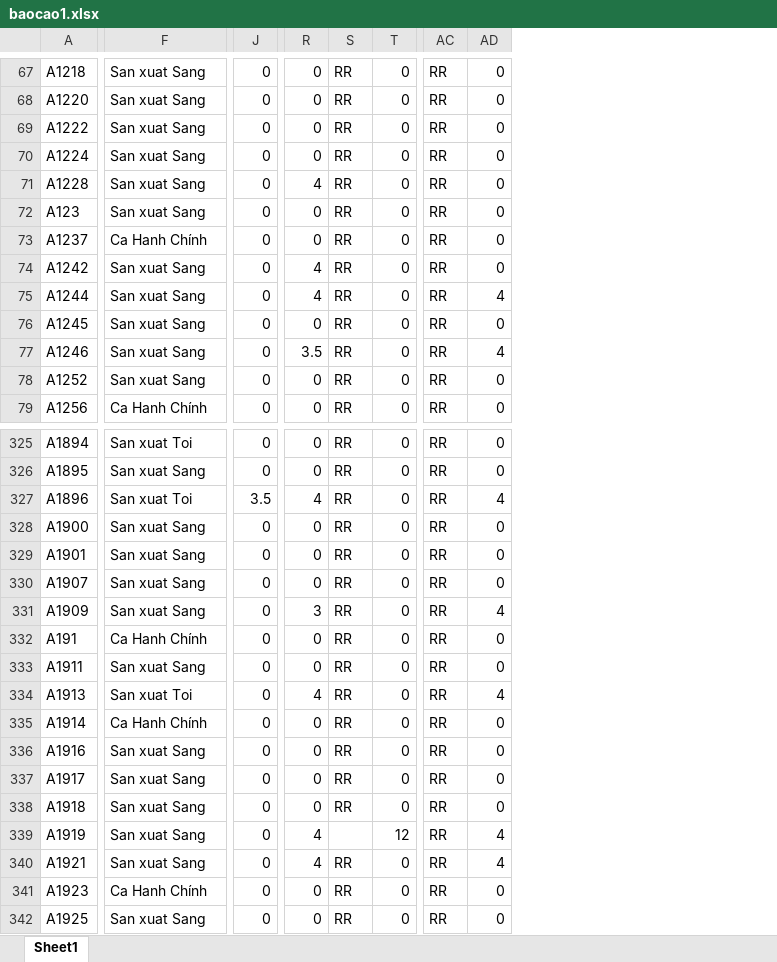
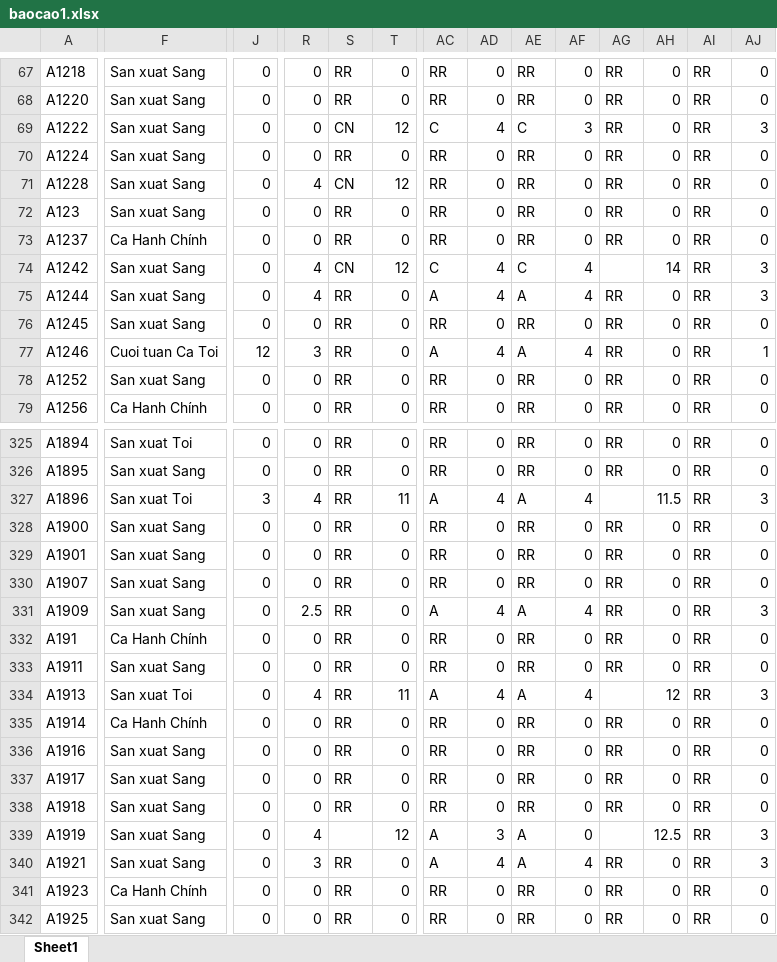
Before and after one commit to Skymanking/cham-cong, an Excel workbook: baocao1.xlsx, sheet Sheet1, drawn as a sheet; only a part is shown, gaps mark what is left out; values as stored, in another font and other column widths than the file's, no borders; the diff covers the shown part only; the diff names each change by its address in the sheet, - before the commit and + after, or states it on an @@ line.

```diff
--- a/baocao1.xlsx (sheet Sheet1)
+++ b/baocao1.xlsx (sheet Sheet1)
+column AE, rows 67-79: RR | RR | C | RR | RR | RR | RR | C | A | RR | A | RR | RR; rows 325-342: RR | RR | A | RR | RR | RR | A | RR | RR | A | RR | RR | RR | RR | A | A | RR | RR
+column AF, rows 67-79: 0 | 0 | 3 | 0 | 0 | 0 | 0 | 4 | 4 | 0 | 4 | 0 | 0; rows 325-342: 0 | 0 | 4 | 0 | 0 | 0 | 4 | 0 | 0 | 4 | 0 | 0 | 0 | 0 | 0 | 4 | 0 | 0
+column AG, rows 67-79: RR | RR | RR | RR | RR | RR | RR |  | RR | RR | RR | RR | RR; rows 325-342: RR | RR |  | RR | RR | RR | RR | RR | RR |  | RR | RR | RR | RR |  | RR | RR | RR
+column AH, rows 67-79: 0 | 0 | 0 | 0 | 0 | 0 | 0 | 14 | 0 | 0 | 0 | 0 | 0; rows 325-342: 0 | 0 | 11.5 | 0 | 0 | 0 | 0 | 0 | 0 | 12 | 0 | 0 | 0 | 0 | 12.5 | 0 | 0 | 0
+column AI, rows 67-79: all RR; rows 325-342: all RR
+column AJ, rows 67-79: 0 | 0 | 3 | 0 | 0 | 0 | 0 | 3 | 3 | 0 | 1 | 0 | 0; rows 325-342: 0 | 0 | 3 | 0 | 0 | 0 | 3 | 0 | 0 | 3 | 0 | 0 | 0 | 0 | 3 | 3 | 0 | 0
-S69: RR
+S69: CN
-T69: 0
+T69: 12
-AC69: RR
+AC69: C
-AD69: 0
+AD69: 4
-S71: RR
+S71: CN
-T71: 0
+T71: 12
-S74: RR
+S74: CN
-T74: 0
+T74: 12
-AC74: RR
+AC74: C
-AD74: 0
+AD74: 4
-AC75: RR
+AC75: A
-F77: San xuat Sang
+F77: Cuoi tuan Ca Toi
-J77: 0
+J77: 12
-R77: 3.5
+R77: 3
-AC77: RR
+AC77: A
-J327: 3.5
+J327: 3
-T327: 0
+T327: 11
-AC327: RR
+AC327: A
-R331: 3
+R331: 2.5
-AC331: RR
+AC331: A
-T334: 0
+T334: 11
-AC334: RR
+AC334: A
-AC339:AC340: RR
+AC339:AC340: A
-AD339: 4
+AD339: 3
-R340: 4
+R340: 3
```
Also changed, not shown: 276 edited cells elsewhere in this sheet, OT_convert.xlsx, Template_report.xlsx, 3 other files.
